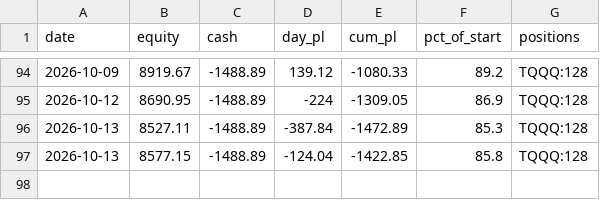
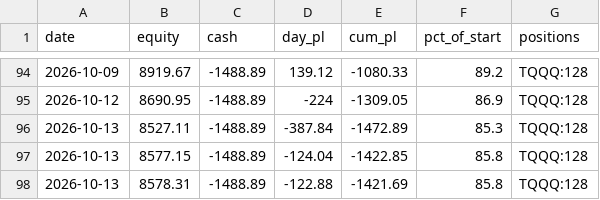
Before and after one commit to akhilpv2008/wild-trader, a CSV file: wild_pnl.csv, drawn as a sheet; only a part is shown, gaps mark what is left out.

Commit message:
wild: daily scorecard 2026-10-13

```diff
--- a/wild_pnl.csv
+++ b/wild_pnl.csv
@@ -97 +97,2 @@ date,equity,cash,day_pl,cum_pl,pct_of_start,positions
 2026-10-13,8577.15,-1488.89,-124.04,-1422.85,85.8,TQQQ:128
+2026-10-13,8578.31,-1488.89,-122.88,-1421.69,85.8,TQQQ:128
```
